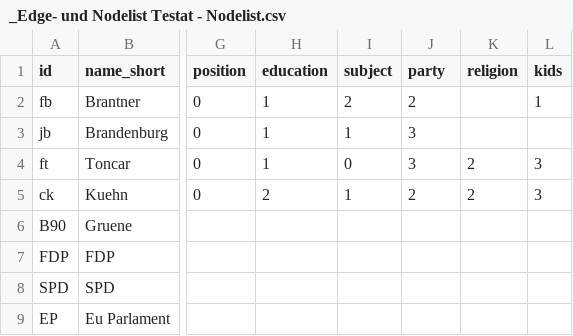
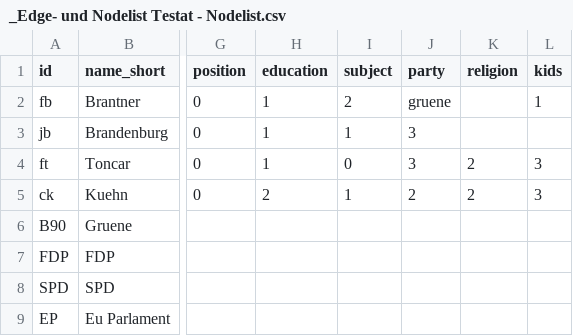
Before and after one commit to lh137-cr/Testat-lh137, a CSV file: _Edge- und Nodelist Testat - Nodelist.csv, drawn as a sheet; only a part is shown, gaps mark what is left out; the diff names each change by its address in the sheet, - before the commit and + after, or states it on an @@ line.

Commit message:
Update _Edge- und Nodelist Testat - Nodelist.csv

```diff
--- a/_Edge- und Nodelist Testat - Nodelist.csv
+++ b/_Edge- und Nodelist Testat - Nodelist.csv
-J2 (party): 2
+J2 (party): gruene
```
